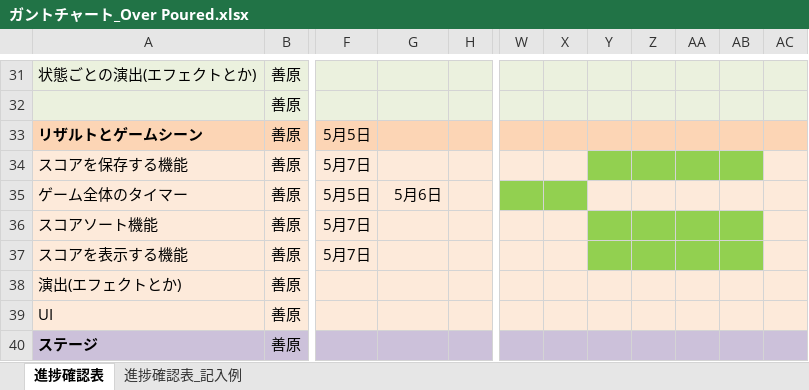
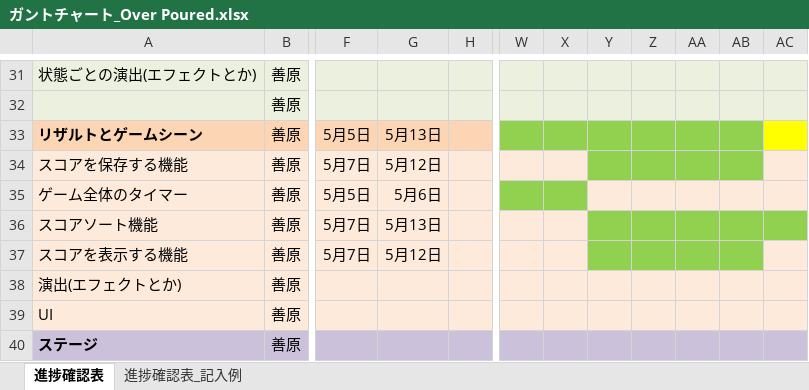
Before and after one commit to KY0614/Over-Poured, an Excel workbook: ガントチャート_Over Poured.xlsx, sheet 進捗確認表, drawn as a sheet; only a part is shown, gaps mark what is left out; values as stored, in another font and other column widths than the file's, no borders; conditional formats not drawn; the diff names each change by its address in the sheet, - before the commit and + after, or states it on an @@ line.

Commit message:
ガントチャート更新

```diff
--- a/ガントチャート_Over Poured.xlsx (sheet 進捗確認表)
+++ b/ガントチャート_Over Poured.xlsx (sheet 進捗確認表)
-G33: (empty)
+G33: 5月13日
-W33:AB33 fill: #FCD5B5
+W33:AB33 fill: #92D050
-AC33 fill: #FCD5B5
+AC33 fill: #FFFF00
-G34: (empty)
+G34: 5月12日
-G36: (empty)
+G36: 5月13日
-AC36 fill: #FDEADA
+AC36 fill: #92D050
-G37: (empty)
+G37: 5月12日
```
